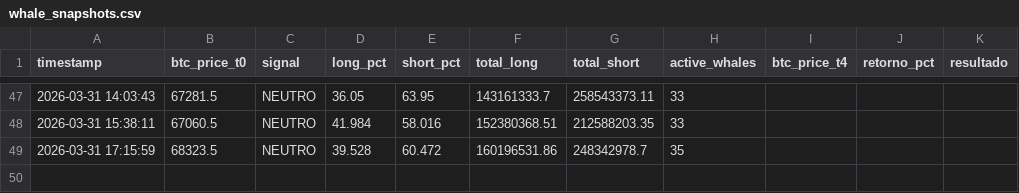
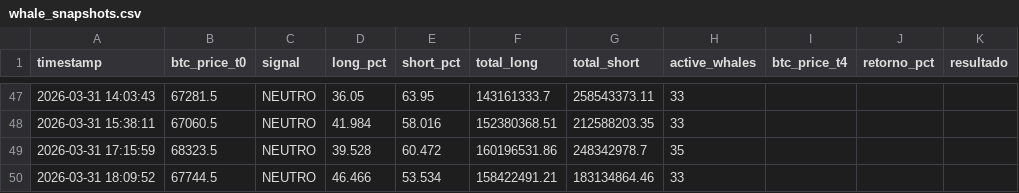
Before and after one commit to BetoBrun/Whale-Tracker1, a CSV file: data/whale_snapshots.csv, drawn as a sheet; only a part is shown, gaps mark what is left out; the diff names each change by its address in the sheet, - before the commit and + after, or states it on an @@ line.

```diff
--- a/data/whale_snapshots.csv
+++ b/data/whale_snapshots.csv
+row 50: 2026-03-31 18:09:52 | 67744.5 | NEUTRO | 46.466 | 53.534 | 158422491.21 | 183134864.46 | 33
```
Also changed, not shown: 2 other files.
